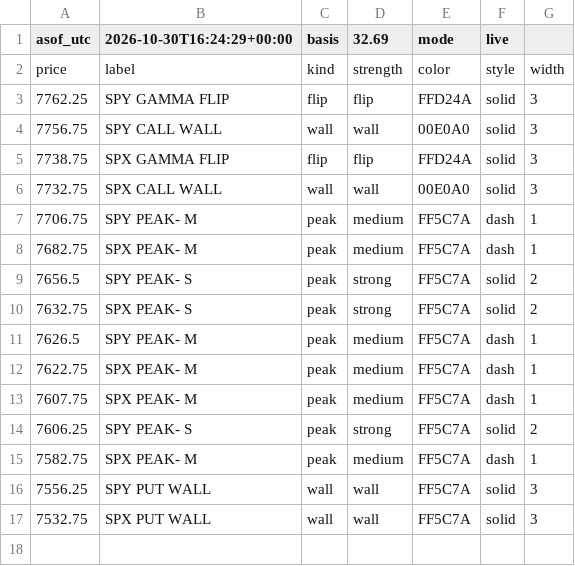
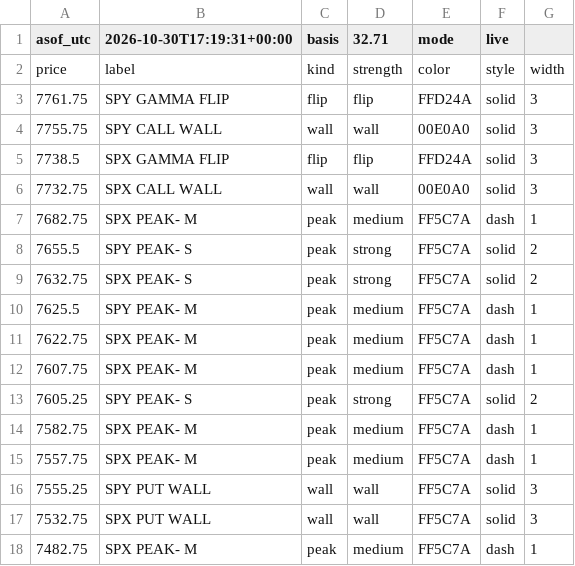
Before and after one commit to mshb4466/mirsad, a CSV file: gamma/levels_es.csv, drawn as a sheet.

```diff
--- a/gamma/levels_es.csv
+++ b/gamma/levels_es.csv
@@ -1,17 +1,18 @@
-asof_utc,2026-10-30T16:24:29+00:00,basis,32.69,mode,live
+asof_utc,2026-10-30T17:19:31+00:00,basis,32.71,mode,live
 price,label,kind,strength,color,style,width
-7762.25,SPY GAMMA FLIP,flip,flip,FFD24A,solid,3
-7756.75,SPY CALL WALL,wall,wall,00E0A0,solid,3
-7738.75,SPX GAMMA FLIP,flip,flip,FFD24A,solid,3
+7761.75,SPY GAMMA FLIP,flip,flip,FFD24A,solid,3
+7755.75,SPY CALL WALL,wall,wall,00E0A0,solid,3
+7738.5,SPX GAMMA FLIP,flip,flip,FFD24A,solid,3
 7732.75,SPX CALL WALL,wall,wall,00E0A0,solid,3
-7706.75,SPY PEAK- M,peak,medium,FF5C7A,dash,1
 7682.75,SPX PEAK- M,peak,medium,FF5C7A,dash,1
-7656.5,SPY PEAK- S,peak,strong,FF5C7A,solid,2
+7655.5,SPY PEAK- S,peak,strong,FF5C7A,solid,2
 7632.75,SPX PEAK- S,peak,strong,FF5C7A,solid,2
-7626.5,SPY PEAK- M,peak,medium,FF5C7A,dash,1
+7625.5,SPY PEAK- M,peak,medium,FF5C7A,dash,1
 7622.75,SPX PEAK- M,peak,medium,FF5C7A,dash,1
 7607.75,SPX PEAK- M,peak,medium,FF5C7A,dash,1
-7606.25,SPY PEAK- S,peak,strong,FF5C7A,solid,2
+7605.25,SPY PEAK- S,peak,strong,FF5C7A,solid,2
 7582.75,SPX PEAK- M,peak,medium,FF5C7A,dash,1
-7556.25,SPY PUT WALL,wall,wall,FF5C7A,solid,3
+7557.75,SPX PEAK- M,peak,medium,FF5C7A,dash,1
+7555.25,SPY PUT WALL,wall,wall,FF5C7A,solid,3
 7532.75,SPX PUT WALL,wall,wall,FF5C7A,solid,3
+7482.75,SPX PEAK- M,peak,medium,FF5C7A,dash,1
```
Also changed, not shown: 3 other files.
